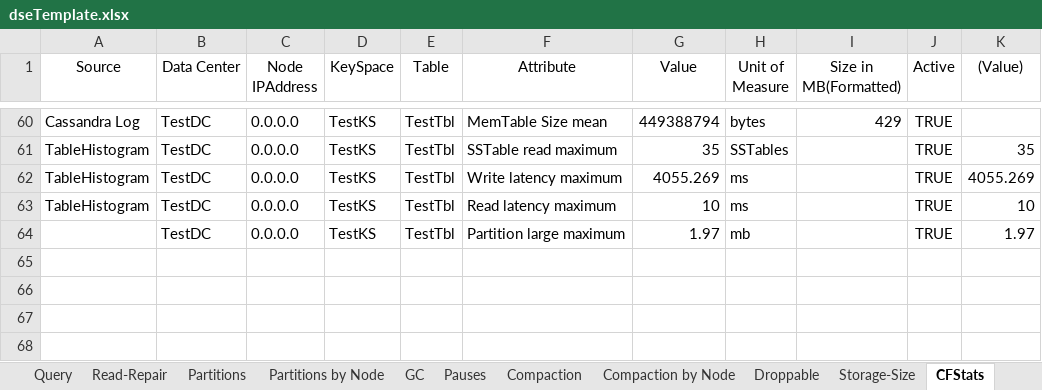
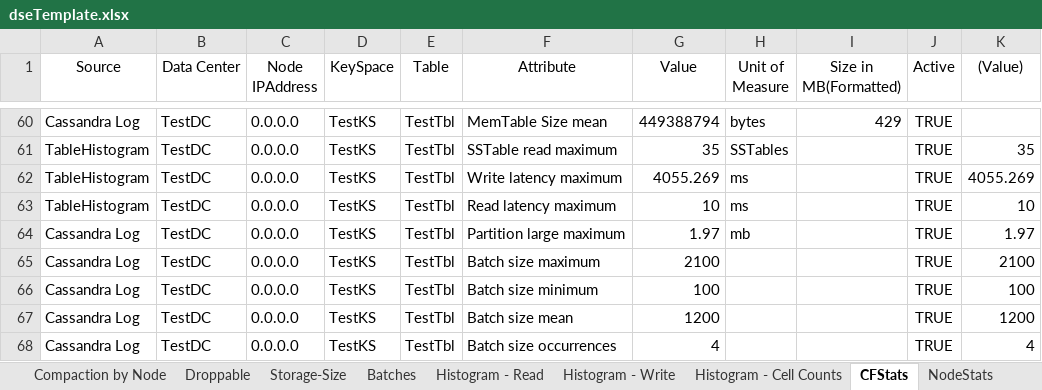
Before and after one commit to richardandersen/DSEDiagnosticAnalyticParser, an Excel workbook: dseTemplate.xlsx, sheet CFStats, drawn as a sheet; only a part is shown, gaps mark what is left out; values as stored, in another font and other column widths than the file's, no borders; the diff names each change by its address in the sheet, - before the commit and + after, or states it on an @@ line.

```diff
--- a/dseTemplate.xlsx (sheet CFStats)
+++ b/dseTemplate.xlsx (sheet CFStats)
+sheet tab: Batches
+sheet tab: Histogram - Read
+sheet tab: Histogram - Write
+sheet tab: Histogram - Cell Counts
-A64 (Source): (empty)
+A64 (Source): Cassandra Log
+row 65: Cassandra Log | TestDC | 0.0.0.0 | TestKS | TestTbl | Batch size maximum | 2100 |  |  | TRUE | 2100
+row 66: Cassandra Log | TestDC | 0.0.0.0 | TestKS | TestTbl | Batch size minimum | 100 |  |  | TRUE | 100
+row 67: Cassandra Log | TestDC | 0.0.0.0 | TestKS | TestTbl | Batch size mean | 1200 |  |  | TRUE | 1200
+row 68: Cassandra Log | TestDC | 0.0.0.0 | TestKS | TestTbl | Batch size occurrences | 4 |  |  | TRUE | 4
```
Also changed, not shown: sheet Read, sheet Write, sheet TombStones, sheet Partitions, sheet TableHistogram, sheet Pauses, 5 more sheets, other sheet tabs, 14 other files.
